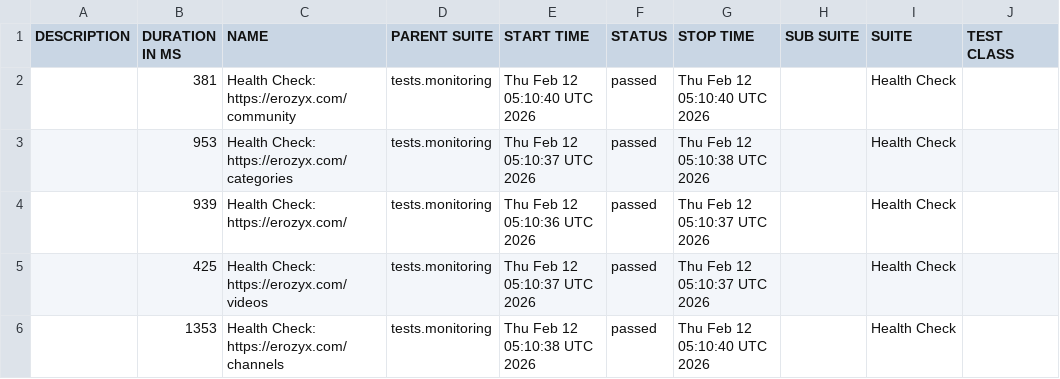
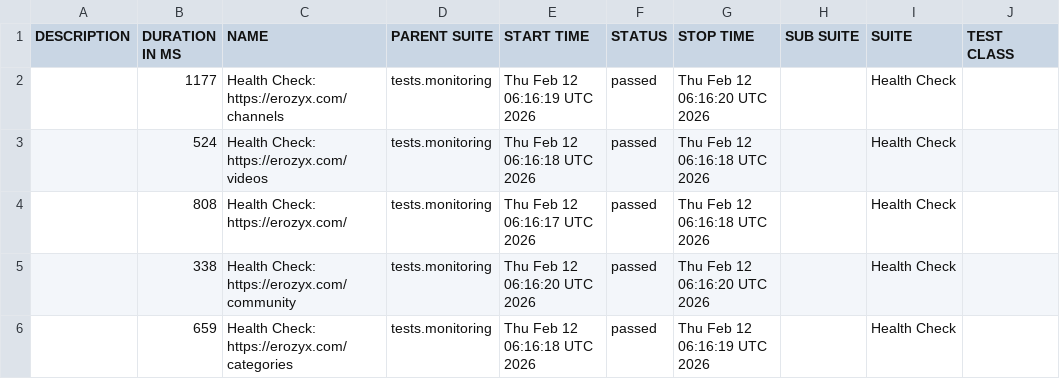
Before and after one commit to mike-novozhenov/AUTOMATION_VTUBE, a CSV file: data/suites.csv, drawn as a sheet; only a part is shown; the diff names each change by its address in the sheet, - before the commit and + after, or states it on an @@ line.

```diff
--- a/data/suites.csv
+++ b/data/suites.csv
-B2 (DURATION IN MS): 381
+B2 (DURATION IN MS): 1177
-C2 (NAME): Health Check: https://erozyx.com/community
+C2 (NAME): Health Check: https://erozyx.com/channels
-E2 (START TIME): Thu Feb 12 05:10:40 UTC 2026
+E2 (START TIME): Thu Feb 12 06:16:19 UTC 2026
-G2 (STOP TIME): Thu Feb 12 05:10:40 UTC 2026
+G2 (STOP TIME): Thu Feb 12 06:16:20 UTC 2026
-B3 (DURATION IN MS): 953
+B3 (DURATION IN MS): 524
-C3 (NAME): Health Check: https://erozyx.com/categories
+C3 (NAME): Health Check: https://erozyx.com/videos
-E3 (START TIME): Thu Feb 12 05:10:37 UTC 2026
+E3 (START TIME): Thu Feb 12 06:16:18 UTC 2026
-G3 (STOP TIME): Thu Feb 12 05:10:38 UTC 2026
+G3 (STOP TIME): Thu Feb 12 06:16:18 UTC 2026
-B4 (DURATION IN MS): 939
+B4 (DURATION IN MS): 808
-E4 (START TIME): Thu Feb 12 05:10:36 UTC 2026
+E4 (START TIME): Thu Feb 12 06:16:17 UTC 2026
-G4 (STOP TIME): Thu Feb 12 05:10:37 UTC 2026
+G4 (STOP TIME): Thu Feb 12 06:16:18 UTC 2026
-B5 (DURATION IN MS): 425
+B5 (DURATION IN MS): 338
-C5 (NAME): Health Check: https://erozyx.com/videos
+C5 (NAME): Health Check: https://erozyx.com/community
-E5 (START TIME): Thu Feb 12 05:10:37 UTC 2026
+E5 (START TIME): Thu Feb 12 06:16:20 UTC 2026
-G5 (STOP TIME): Thu Feb 12 05:10:37 UTC 2026
+G5 (STOP TIME): Thu Feb 12 06:16:20 UTC 2026
-B6 (DURATION IN MS): 1353
+B6 (DURATION IN MS): 659
-C6 (NAME): Health Check: https://erozyx.com/channels
+C6 (NAME): Health Check: https://erozyx.com/categories
-E6 (START TIME): Thu Feb 12 05:10:38 UTC 2026
+E6 (START TIME): Thu Feb 12 06:16:18 UTC 2026
-G6 (STOP TIME): Thu Feb 12 05:10:40 UTC 2026
+G6 (STOP TIME): Thu Feb 12 06:16:19 UTC 2026
```
Also changed, not shown: 41 other files.
